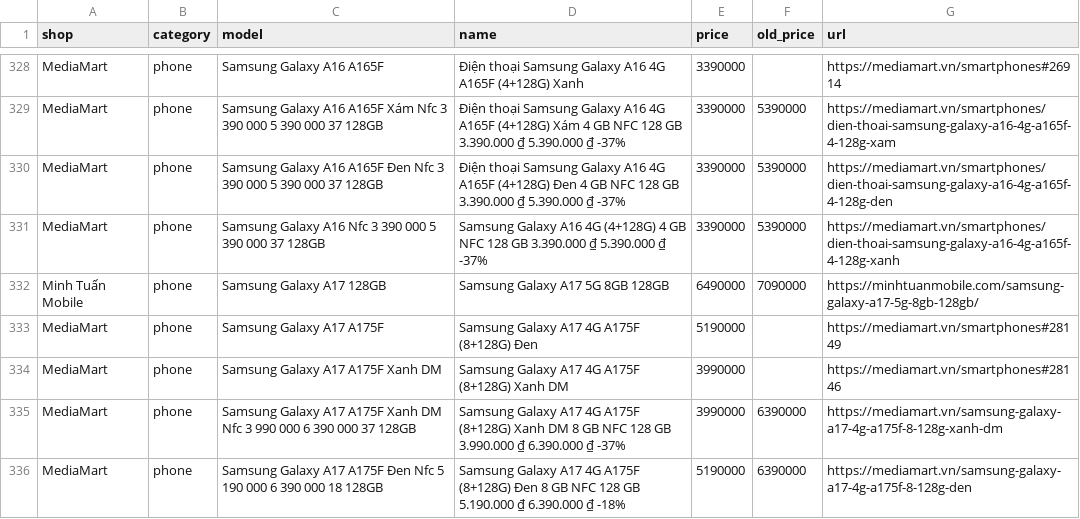
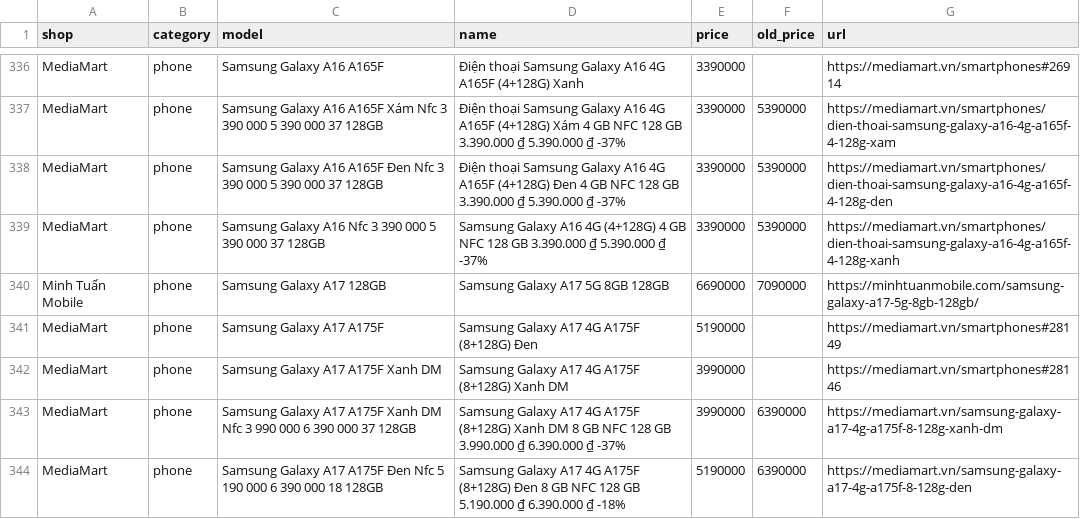
Before and after one commit to tuongphanbase/phone-tablet-price-emailer, a CSV file: docs/prices.csv, drawn as a sheet; only a part is shown, gaps mark what is left out; the diff covers the shown part only.

```diff
--- a/docs/prices.csv
+++ b/docs/prices.csv
@@ -331,3 +339,3 @@ MediaMart,phone,Samsung Galaxy A16 A165F Đen Nfc 3 390 000 5 390 000 37 128GB,
 MediaMart,phone,Samsung Galaxy A16 Nfc 3 390 000 5 390 000 37 128GB,Samsung Galaxy A16 4G (4+128G) 4 GB NFC 128 GB 3.390.000 ₫ 5.390.000 ₫ -37%,3390000,5390000,https://mediamart.vn/smartphones/dien-thoai-samsung-galaxy-a16-4g-a165f-4-128g-xanh
-Minh Tuấn Mobile,phone,Samsung Galaxy A17 128GB,Samsung Galaxy A17 5G 8GB 128GB,6490000,7090000,https://minhtuanmobile.com/samsung-galaxy-a17-5g-8gb-128gb/
+Minh Tuấn Mobile,phone,Samsung Galaxy A17 128GB,Samsung Galaxy A17 5G 8GB 128GB,6690000,7090000,https://minhtuanmobile.com/samsung-galaxy-a17-5g-8gb-128gb/
 MediaMart,phone,Samsung Galaxy A17 A175F,Samsung Galaxy A17 4G A175F (8+128G) Đen,5190000,,https://mediamart.vn/smartphones#28149
```
Also changed, not shown: 10 added rows, 2 removed rows and 5 edited cells elsewhere in this file, 2 other files.
